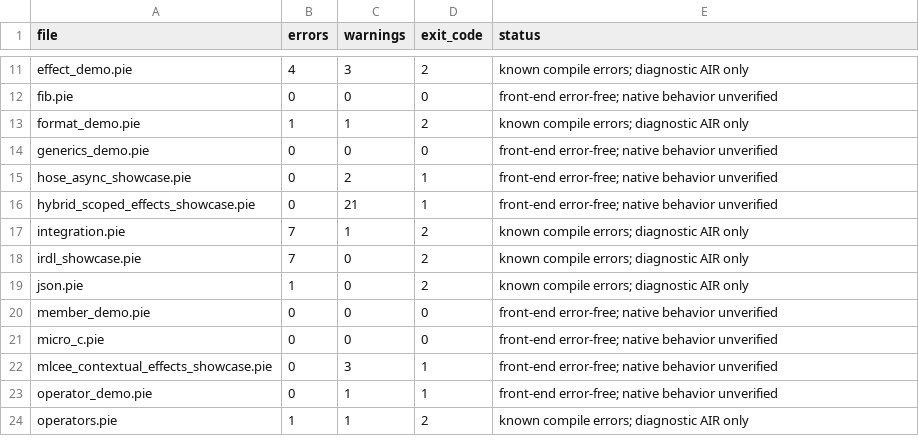
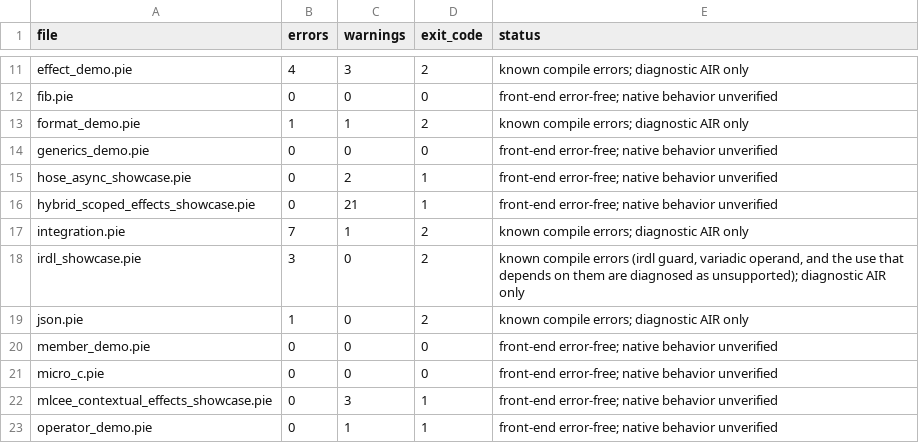
Before and after one commit to Consumed-by-Pride/Pridec, a TSV file: examples/STATUS.tsv, drawn as a sheet; only a part is shown, gaps mark what is left out; the shorter side is filled out with more unchanged rows.

```diff
--- a/examples/STATUS.tsv
+++ b/examples/STATUS.tsv
@@ -17,3 +17,3 @@ hybrid_scoped_effects_showcase.pie	0	21	1	front-end error-free; native behavior
 integration.pie	7	1	2	known compile errors; diagnostic AIR only
-irdl_showcase.pie	7	0	2	known compile errors; diagnostic AIR only
+irdl_showcase.pie	3	0	2	known compile errors (irdl guard, variadic operand, and the use that depends on them are diagnosed as unsupported); diagnostic AIR only
 json.pie	1	0	2	known compile errors; diagnostic AIR only
```
Also changed, not shown: conformance/KNOWN_FAILURES.tsv, 7 other files.
